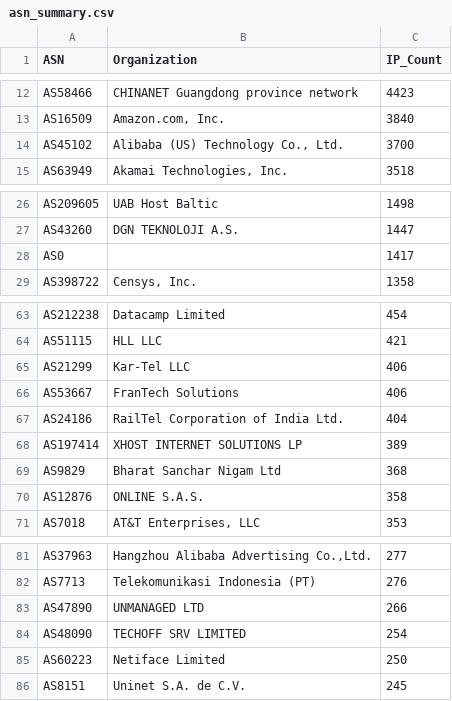
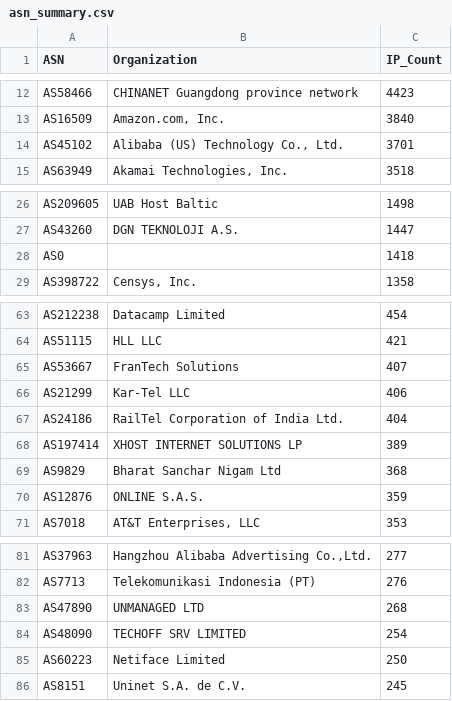
Before and after one commit to BlacKSnowDot0/packetsdatabase-db, a CSV file: asn_summary.csv, drawn as a sheet; only a part is shown, gaps mark what is left out.

```diff
--- a/asn_summary.csv
+++ b/asn_summary.csv
@@ -13,3 +13,3 @@ ASN,Organization,IP_Count
 "AS16509","Amazon.com, Inc.",3840
-"AS45102","Alibaba (US) Technology Co., Ltd.",3700
+"AS45102","Alibaba (US) Technology Co., Ltd.",3701
 "AS63949","Akamai Technologies, Inc.",3518
@@ -27,3 +27,3 @@ ASN,Organization,IP_Count
 "AS43260","DGN TEKNOLOJI A.S.",1447
-"AS0","",1417
+"AS0","",1418
 "AS398722","Censys, Inc.",1358
@@ -64,4 +64,4 @@ ASN,Organization,IP_Count
 "AS51115","HLL LLC",421
+"AS53667","FranTech Solutions",407
 "AS21299","Kar-Tel LLC",406
-"AS53667","FranTech Solutions",406
 "AS24186","RailTel Corporation of India Ltd.",404
@@ -69,3 +69,3 @@ ASN,Organization,IP_Count
 "AS9829","Bharat Sanchar Nigam Ltd",368
-"AS12876","ONLINE S.A.S.",358
+"AS12876","ONLINE S.A.S.",359
 "AS7018","AT&T Enterprises, LLC",353
@@ -82,3 +82,3 @@ ASN,Organization,IP_Count
 "AS7713","Telekomunikasi Indonesia (PT)",276
-"AS47890","UNMANAGED LTD",266
+"AS47890","UNMANAGED LTD",268
 "AS48090","TECHOFF SRV LIMITED",254
```
Also changed, not shown: 5 other files.
